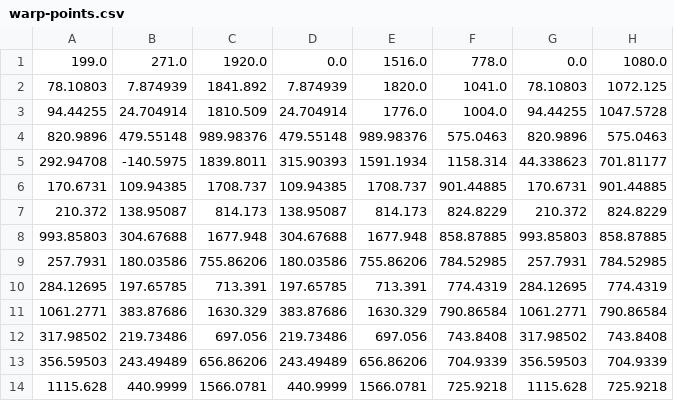
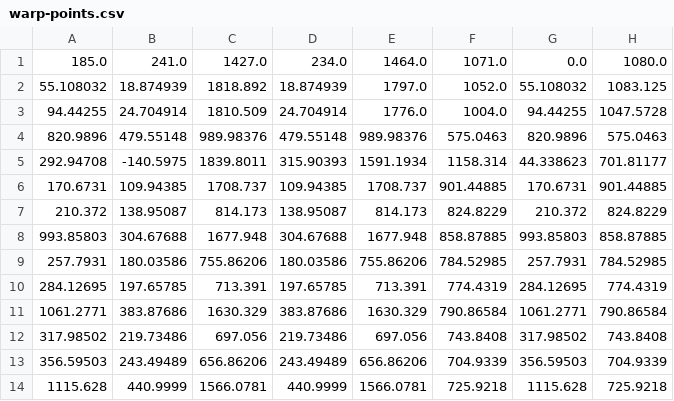
Before and after one commit to alexdmiller/moo, a CSV file: projection/warp-points.csv, drawn as a sheet.

```diff
--- a/projection/warp-points.csv
+++ b/projection/warp-points.csv
@@ -1,3 +1,3 @@
-199.0	271.0	1920.0	0.0	1516.0	778.0	0.0	1080.0
-78.10803	7.874939	1841.892	7.874939	1820.0	1041.0	78.10803	1072.125
+185.0	241.0	1427.0	234.0	1464.0	1071.0	0.0	1080.0
+55.108032	18.874939	1818.892	18.874939	1797.0	1052.0	55.108032	1083.125
 94.44255	24.704914	1810.509	24.704914	1776.0	1004.0	94.44255	1047.5728
```
Also changed, not shown: 1 other file.
